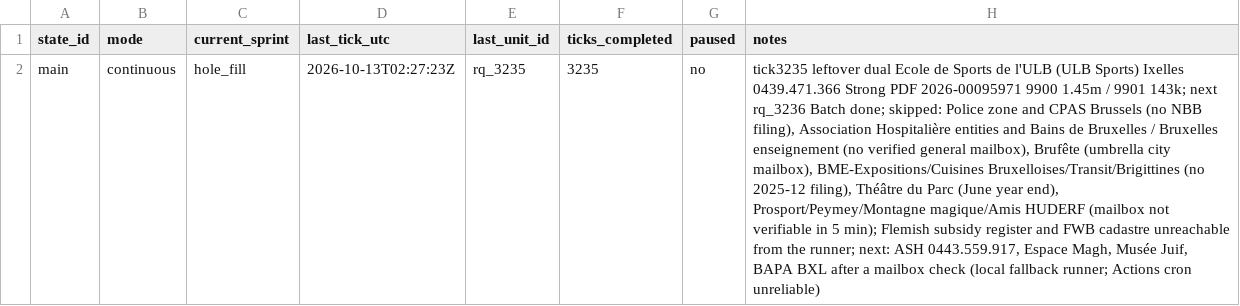
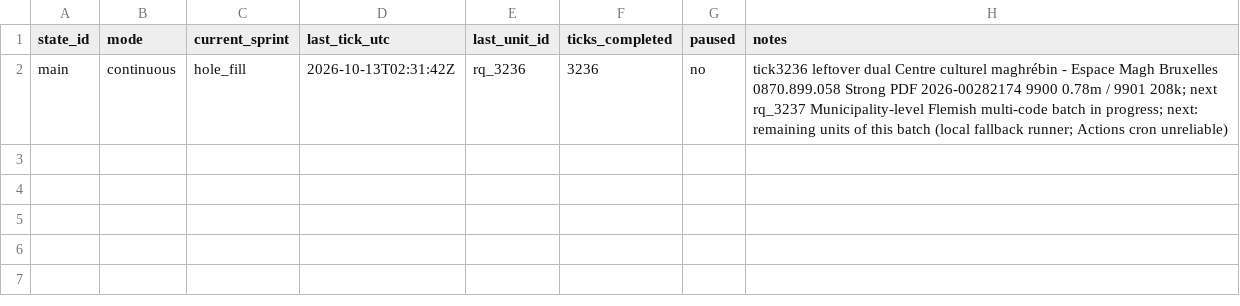
Before and after one commit to kareljanr/AIpolitics, a CSV file: docs/doge/data/loop_state.csv, drawn as a sheet; the diff names each change by its address in the sheet, - before the commit and + after, or states it on an @@ line.

Commit message:
tick 3236: Espace Magh - NBB figure + FOI draft, research queue rq_3236

```diff
--- a/docs/doge/data/loop_state.csv
+++ b/docs/doge/data/loop_state.csv
-D2 (last_tick_utc): 2026-10-13T02:27:23Z
+D2 (last_tick_utc): 2026-10-13T02:31:42Z
-E2 (last_unit_id): rq_3235
+E2 (last_unit_id): rq_3236
-F2 (ticks_completed): 3235
+F2 (ticks_completed): 3236
-H2 (notes): tick3235 leftover dual Ecole de Sports de l'ULB (ULB Sports) Ixelles 0439.471.366 Strong PDF 2026-00095971 9900 1.45m / 9901 143k; next rq_3236 Batch done; skipped: Police zone and CPAS Brussels (no NBB filing), Association Hospitalière entities and Bains de Bruxelles / Bruxelles enseignement (no verified general mailbox), Brufête (umbrella city mailbox), BME-Expositions/Cuisines Bruxelloises/Transit/Brigittines (no 2025-12 filing), Théâtre du Parc (June year end), Prosport/Peymey/Montagne magique/Amis HUDERF (mailbox not verifiable in 5 min); Flemish subsidy register and FWB cadastre unreachable from the runner; next: ASH 0443.559.917, Espace Magh, Musée Juif, BAPA BXL after a mailbox check (local fallback…
+H2 (notes): tick3236 leftover dual Centre culturel maghrébin - Espace Magh Bruxelles 0870.899.058 Strong PDF 2026-00282174 9900 0.78m / 9901 208k; next rq_3237 Municipality-level Flemish multi-code batch in progress; next: remaining units of this batch (local fallback…
```
Also changed, not shown: 14 other files.
